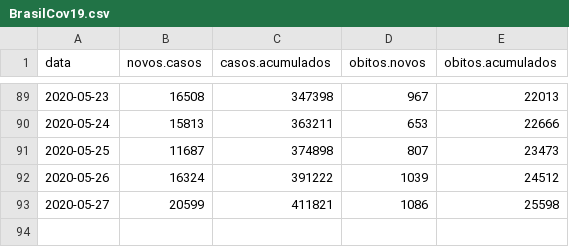
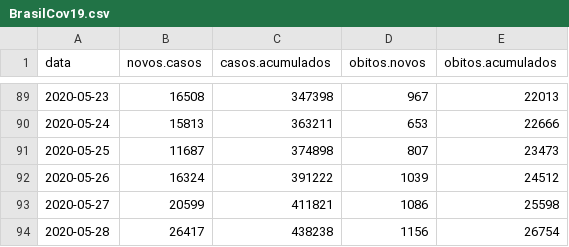
Before and after one commit to covid19br/reports, a CSV file: dados/BrasilCov19.csv, drawn as a sheet; only a part is shown, gaps mark what is left out; the diff names each change by its address in the sheet, - before the commit and + after, or states it on an @@ line.

```diff
--- a/dados/BrasilCov19.csv
+++ b/dados/BrasilCov19.csv
+row 94: 2020-05-28 | 26417 | 438238 | 1156 | 26754
```
Also changed, not shown: dados/EstadosCov19.csv, 1 other file.
